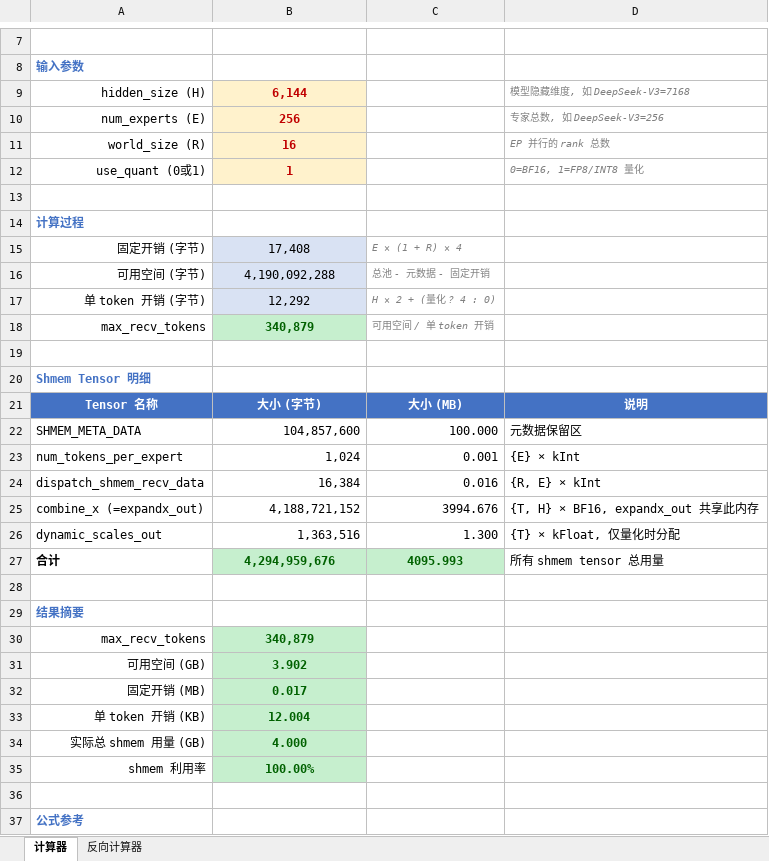
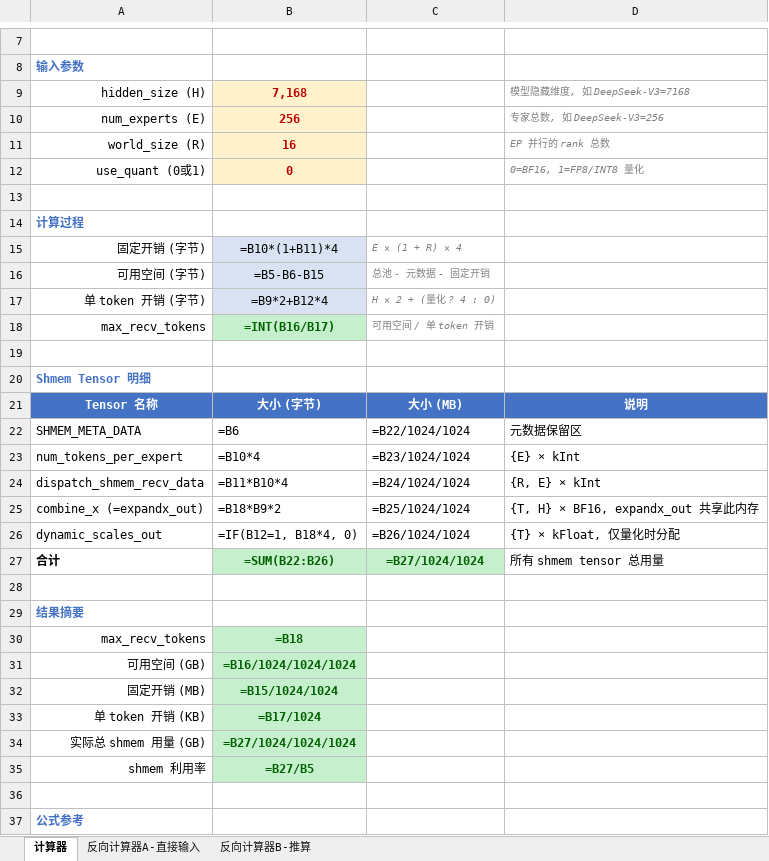
Before and after one commit to shiro-zzzz/sgl-kernel-npu, an Excel workbook: deepep_standalone/tools/shmem_calculator.xlsx, sheet 计算器, drawn as a sheet; only a part is shown, gaps mark what is left out; values as stored, in another font and other column widths than the file's, no borders; formulas without a stored value are shown as written; the diff names each change by its address in the sheet, - before the commit and + after, or states it on an @@ line.

```diff
--- a/deepep_standalone/tools/shmem_calculator.xlsx (sheet 计算器)
+++ b/deepep_standalone/tools/shmem_calculator.xlsx (sheet 计算器)
-sheet tab: 反向计算器
+sheet tab: 反向计算器A-直接输入
+sheet tab: 反向计算器B-推算
-B9: 6,144
+B9: 7,168
-B12: 1
+B12: 0
-B15: 17,408
+B15: =B10*(1+B11)*4
-B16: 4,190,092,288
+B16: =B5-B6-B15
-B17: 12,292
+B17: =B9*2+B12*4
-B18: 340,879
+B18: =INT(B16/B17)
-B22: 104,857,600
+B22: =B6
-C22: 100.000
+C22: =B22/1024/1024
-B23: 1,024
+B23: =B10*4
-C23: 0.001
+C23: =B23/1024/1024
-B24: 16,384
+B24: =B11*B10*4
-C24: 0.016
+C24: =B24/1024/1024
-B25: 4,188,721,152
+B25: =B18*B9*2
-C25: 3994.676
+C25: =B25/1024/1024
-B26: 1,363,516
+B26: =IF(B12=1, B18*4, 0)
-C26: 1.300
+C26: =B26/1024/1024
-B27: 4,294,959,676
+B27: =SUM(B22:B26)
-C27: 4095.993
+C27: =B27/1024/1024
-B30: 340,879
+B30: =B18
-B31: 3.902
+B31: =B16/1024/1024/1024
-B32: 0.017
+B32: =B15/1024/1024
-B33: 12.004
+B33: =B17/1024
-B34: 4.000
+B34: =B27/1024/1024/1024
-B35: 100.00%
+B35: =B27/B5
```
Also changed, not shown: sheet 反向计算器A-直接输入, 1 other file.
